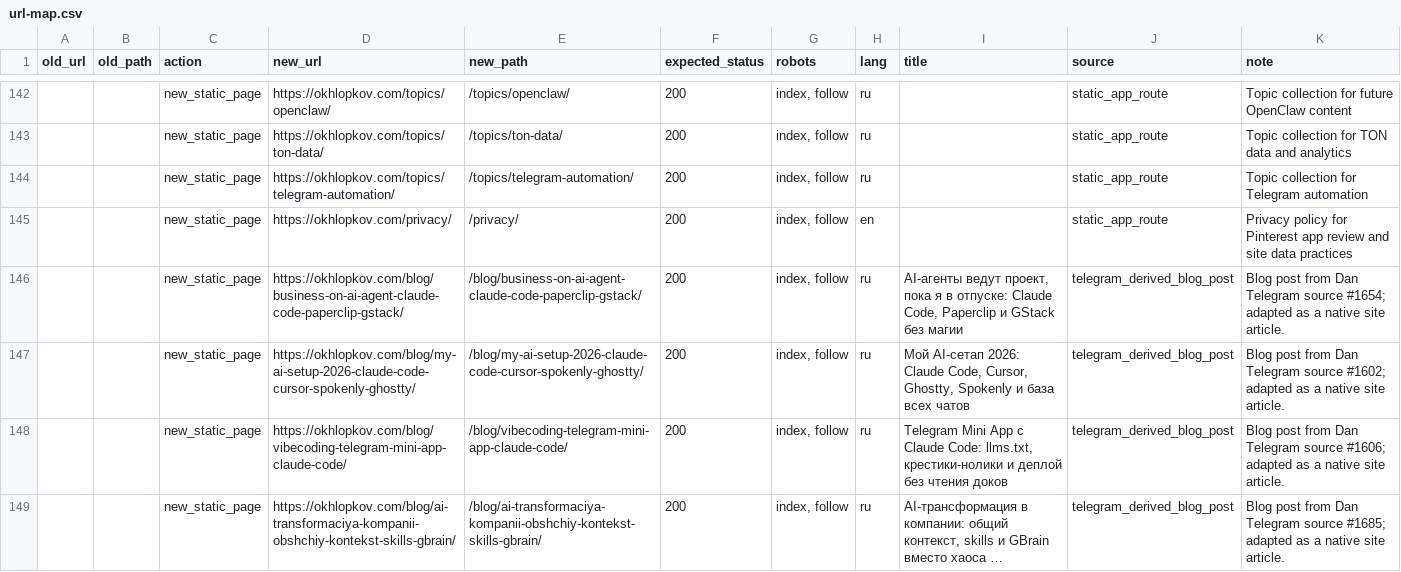
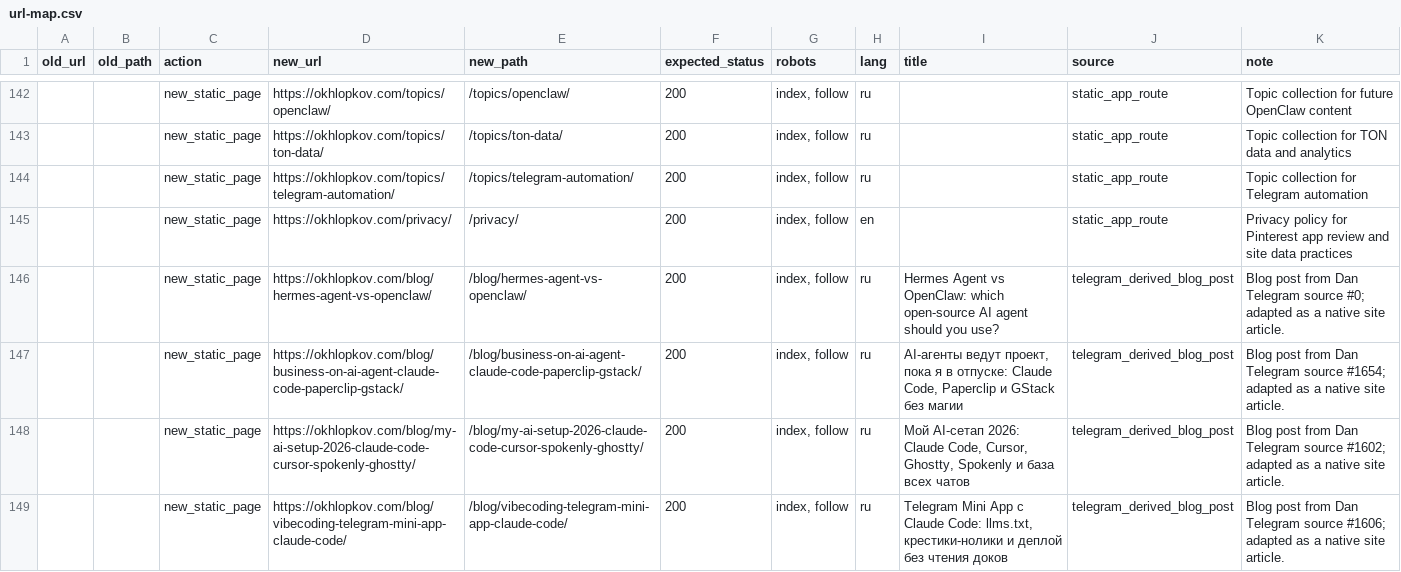
Before and after one commit to ohld/ohld.github.io, a CSV file: migration/url-map.csv, drawn as a sheet; only a part is shown, gaps mark what is left out; the shorter side is filled out with more unchanged rows; long unchanged cells end in ….

Commit message:
Add Hermes Agent vs OpenClaw article

```diff
--- a/migration/url-map.csv
+++ b/migration/url-map.csv
@@ -145,2 +145,3 @@
 "","","new_static_page","https://okhlopkov.com/privacy/","/privacy/","200","index, follow","en","","static_app_route","Privacy policy for Pinterest app review and site data practices"
+"","","new_static_page","https://okhlopkov.com/blog/hermes-agent-vs-openclaw/","/blog/hermes-agent-vs-openclaw/","200","index, follow","ru","Hermes Agent vs OpenClaw: which open-source AI agent should you use?","telegram_derived_blog_post","Blog post from Dan Telegram source #0; adapted as a native site article."
 "","","new_static_page","https://okhlopkov.com/blog/business-on-ai-agent-claude-code-paperclip-gstack/","/blog/business-on-ai-agent-claude-code-paperclip-gstack/","200","index, follow","ru","AI-агенты ведут проект, пока я в отпуске: Claude Code, Paperclip и GStack без магии","telegram_derived_blog_post","Blog post from Dan Telegram source #1654; adapted as a native site article."
```
Also changed, not shown: 6 other files.
